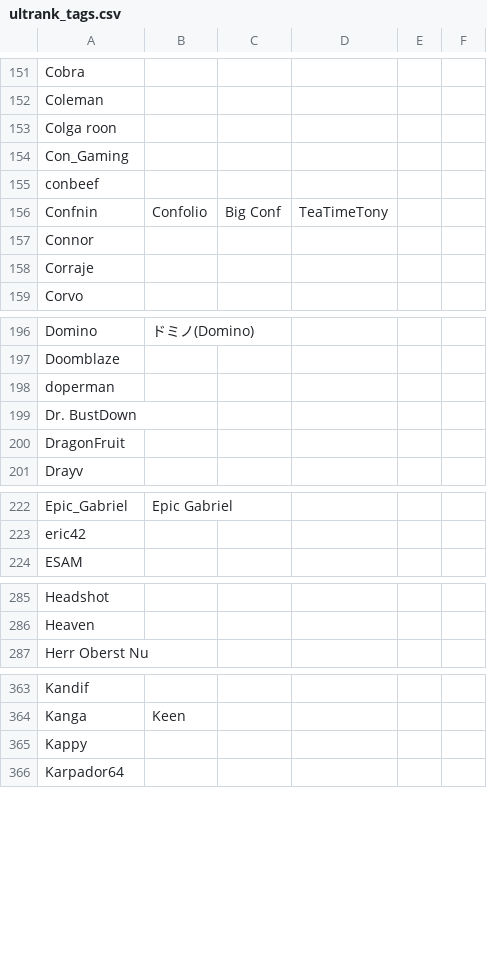
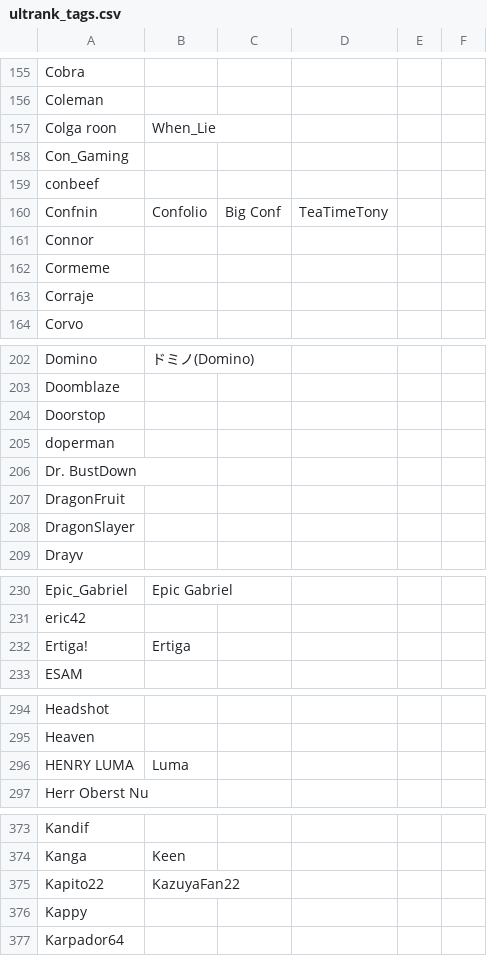
Before and after one commit to kenniky/ultrank-scoring, a CSV file: ultrank_tags.csv, drawn as a sheet; only a part is shown, gaps mark what is left out; the diff covers the shown part only.

```diff
--- a/ultrank_tags.csv
+++ b/ultrank_tags.csv
@@ -152,3 +156,3 @@ Cobra,,,,,
 Coleman,,,,,
-Colga roon,,,,,
+Colga roon,When_Lie,,,,
 Con_Gaming,,,,,
@@ -157,2 +161,3 @@ Confnin,Confolio,Big Conf,TeaTimeTony,,
 Connor,,,,,
+Cormeme,,,,,
 Corraje,,,,,
@@ -197,2 +203,3 @@ Domino,ドミノ(Domino),,,,
 Doomblaze,,,,,
+Doorstop,,,,,
 doperman,,,,,
@@ -200,2 +207,3 @@ Dr. BustDown,,,,,
 DragonFruit,,,,,
+DragonSlayer,,,,,
 Drayv,,,,,
@@ -223,2 +231,3 @@ Epic_Gabriel,Epic Gabriel,,,,
 eric42,,,,,
+Ertiga!,Ertiga,,,,
 ESAM,,,,,
@@ -286,2 +295,3 @@ Headshot,,,,,
 Heaven,,,,,
+HENRY LUMA,Luma,,,,
 Herr Oberst Nu,,,,,
@@ -364,2 +374,3 @@ Kandif,,,,,
 Kanga,Keen,,,,
+Kapito22,KazuyaFan22,,,,
 Kappy,,,,,
```
Also changed, not shown: 30 added rows and 6 edited cells elsewhere in this file, 1 other file.
